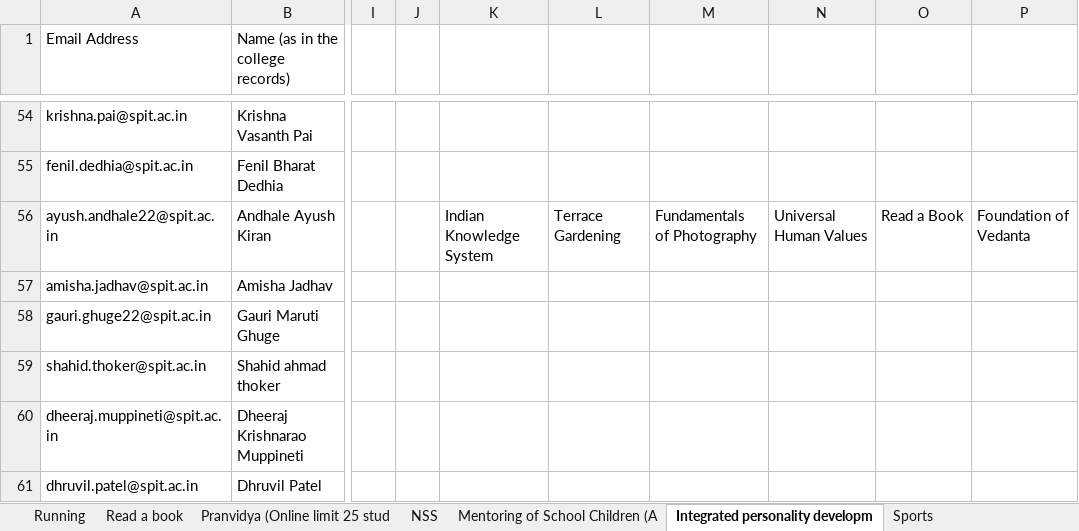
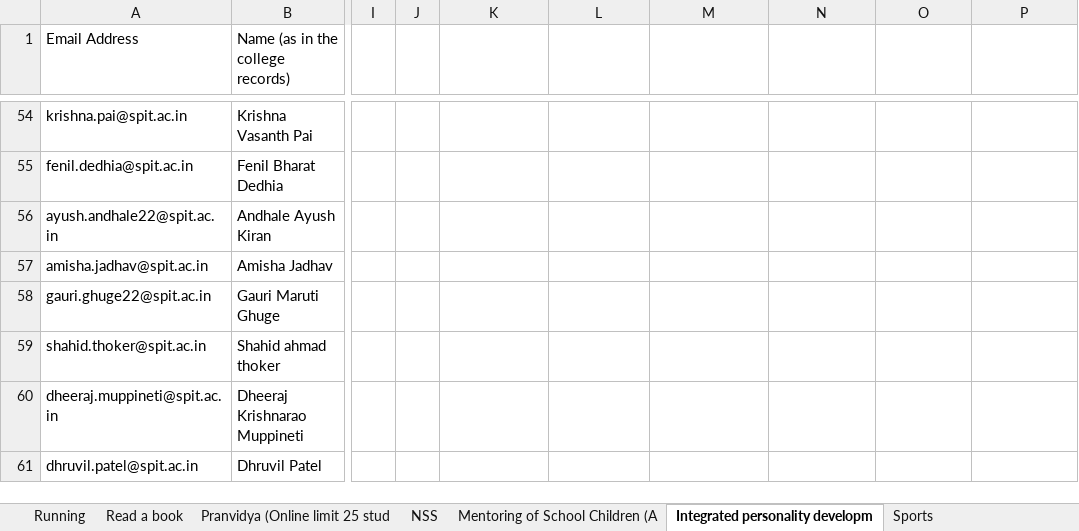
Before and after one commit to Hitstar53/SEVA-SATVA-Course-Analyzer, an Excel workbook: data/odd sem 2023-24.xlsx, sheet Integrated personality developm, drawn as a sheet; only a part is shown, gaps mark what is left out; values as stored, in another font and other column widths than the file's, no borders; the diff names each change by its address in the sheet, - before the commit and + after, or states it on an @@ line.

```diff
--- a/data/odd sem 2023-24.xlsx (sheet Integrated personality developm)
+++ b/data/odd sem 2023-24.xlsx (sheet Integrated personality developm)
-K56: Indian Knowledge System
+K56: (empty)
-L56: Terrace Gardening
+L56: (empty)
-M56: Fundamentals of Photography
+M56: (empty)
-N56: Universal Human Values
+N56: (empty)
-O56: Read a Book
+O56: (empty)
-P56: Foundation of Vedanta
+P56: (empty)
```
Also changed, not shown: sheet Design Thinking, sheet Skipping, sheet Indian knowledge system, sheet Idea lab ( Model making), sheet UHV-I, sheet Introduction to Bhagvadgita (On, 1 other file.
